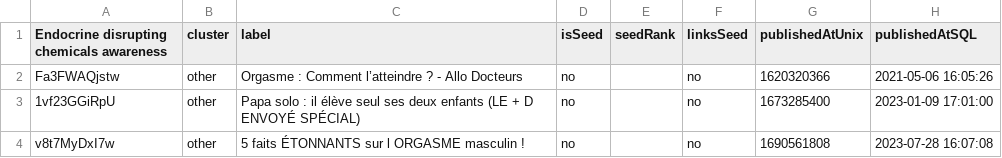
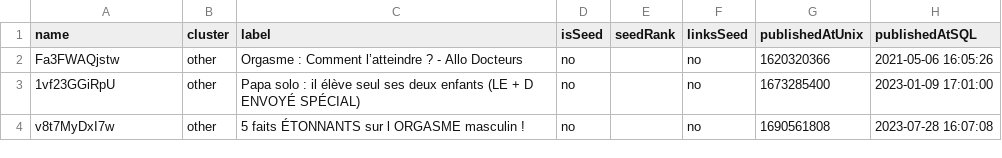
Before and after one commit to calibro/ee-research, a CSV file: static/assets/youtube/clusters/endocrine-disrupting-chemical_FR.csv, drawn as a sheet; only a part is shown; the diff names each change by its address in the sheet, - before the commit and + after, or states it on an @@ line.

```diff
--- a/static/assets/youtube/clusters/endocrine-disrupting-chemical_FR.csv
+++ b/static/assets/youtube/clusters/endocrine-disrupting-chemical_FR.csv
-A1: Endocrine disrupting chemicals awareness
+A1: name
```
Also changed, not shown: 25 other files.
